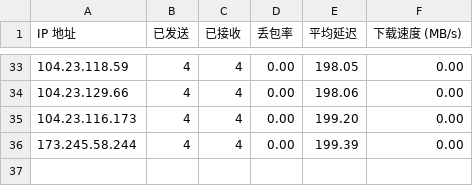
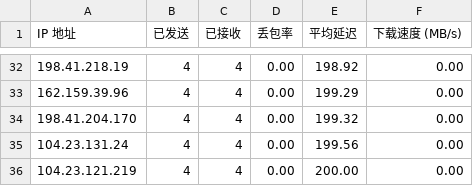
Before and after one commit to laityts/result, a CSV file: result.csv, drawn as a sheet; only a part is shown, gaps mark what is left out; the diff covers the shown part only.

```diff
--- a/result.csv
+++ b/result.csv
@@ -33,4 +32,5 @@ IP 地址,已发送,已接收,丢包率,平均延迟,下载速度 (MB/s)
-104.23.118.59,4,4,0.00,198.05,0.00
-104.23.129.66,4,4,0.00,198.06,0.00
-104.23.116.173,4,4,0.00,199.20,0.00
-173.245.58.244,4,4,0.00,199.39,0.00
+198.41.218.19,4,4,0.00,198.92,0.00
+162.159.39.96,4,4,0.00,199.29,0.00
+198.41.204.170,4,4,0.00,199.32,0.00
+104.23.131.24,4,4,0.00,199.56,0.00
+104.23.121.219,4,4,0.00,200.00,0.00
```
Also changed, not shown: 1 removed row and 62 edited cells elsewhere in this file, 3 other files.
